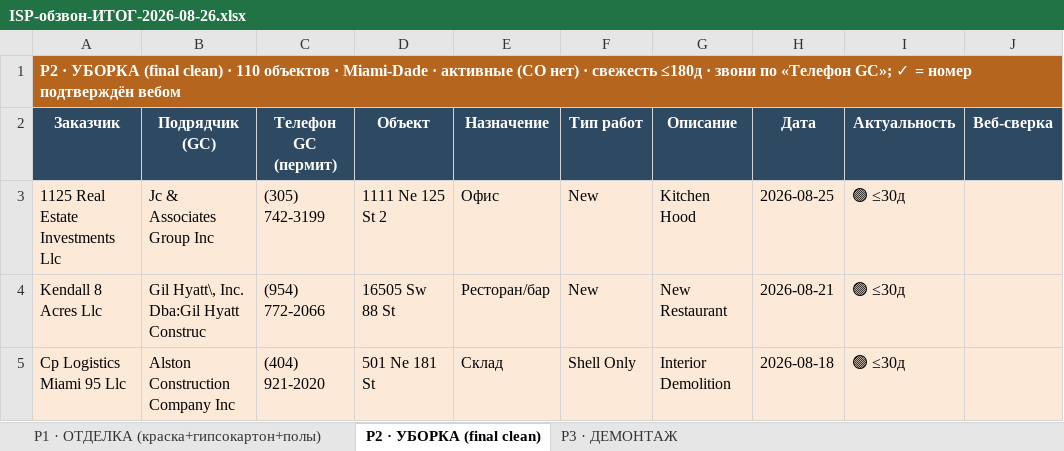
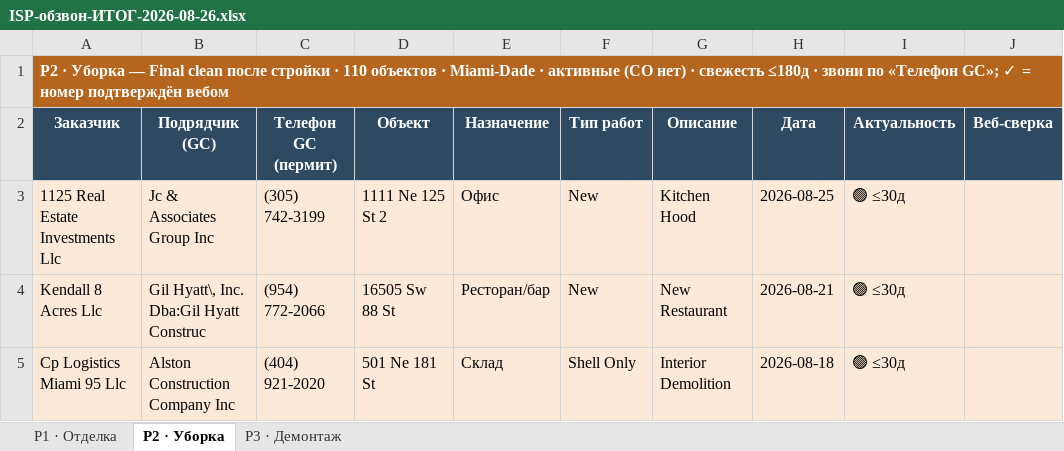
Before and after one commit to arorlov93/Supply-of-Goods, an Excel workbook: tender-system/reports/ISP-обзвон-ИТОГ-2026-08-26.xlsx, sheet P2 · Уборка, drawn as a sheet; only a part is shown; values as stored, in another font and other column widths than the file's, no borders; the diff names each change by its address in the sheet, - before the commit and + after, or states it on an @@ line.

```diff
--- a/tender-system/reports/ISP-обзвон-ИТОГ-2026-08-26.xlsx (sheet P2 · Уборка)
+++ b/tender-system/reports/ISP-обзвон-ИТОГ-2026-08-26.xlsx (sheet P2 · Уборка)
-sheet tab: P1 · ОТДЕЛКА (краска+гипсокартон+полы)
+sheet tab: P1 · Отделка
-sheet tab: P2 · УБОРКА (final clean)
+sheet tab: P2 · Уборка
-sheet tab: P3 · ДЕМОНТАЖ
+sheet tab: P3 · Демонтаж
-A1 (Заказчик): P2 · УБОРКА (final clean) · 110…
+A1 (Заказчик): P2 · Уборка — Final clean после стройки · 110…
```
Also changed, not shown: sheet P3 · Демонтаж, sheet P1 · Отделка, 1 other file.
